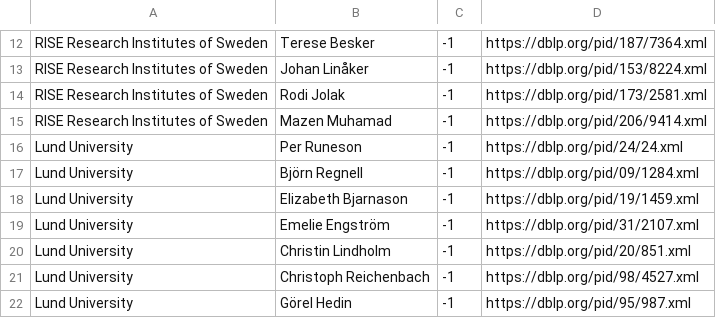
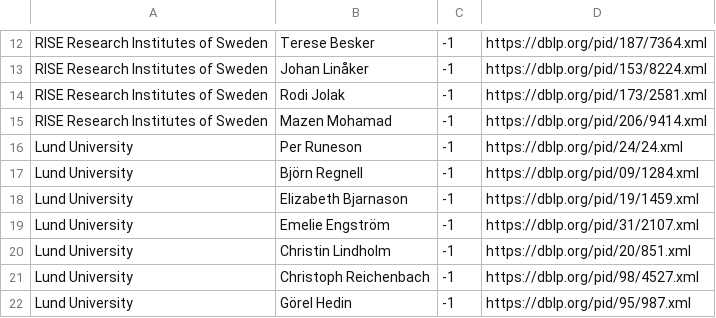
Before and after one commit to mrksbrg/SE-Achievements, a CSV file: input_scholars.csv, drawn as a sheet; only a part is shown, gaps mark what is left out.

Commit message:
Fix typo in Mazen

```diff
--- a/input_scholars.csv
+++ b/input_scholars.csv
@@ -14,3 +14,3 @@ RISE Research Institutes of Sweden,Johan Linåker,-1,https://dblp.org/pid/153/82
 RISE Research Institutes of Sweden,Rodi Jolak,-1,https://dblp.org/pid/173/2581.xml
-RISE Research Institutes of Sweden,Mazen Muhamad,-1,https://dblp.org/pid/206/9414.xml
+RISE Research Institutes of Sweden,Mazen Mohamad,-1,https://dblp.org/pid/206/9414.xml
 Lund University,Per Runeson,-1,https://dblp.org/pid/24/24.xml
```
